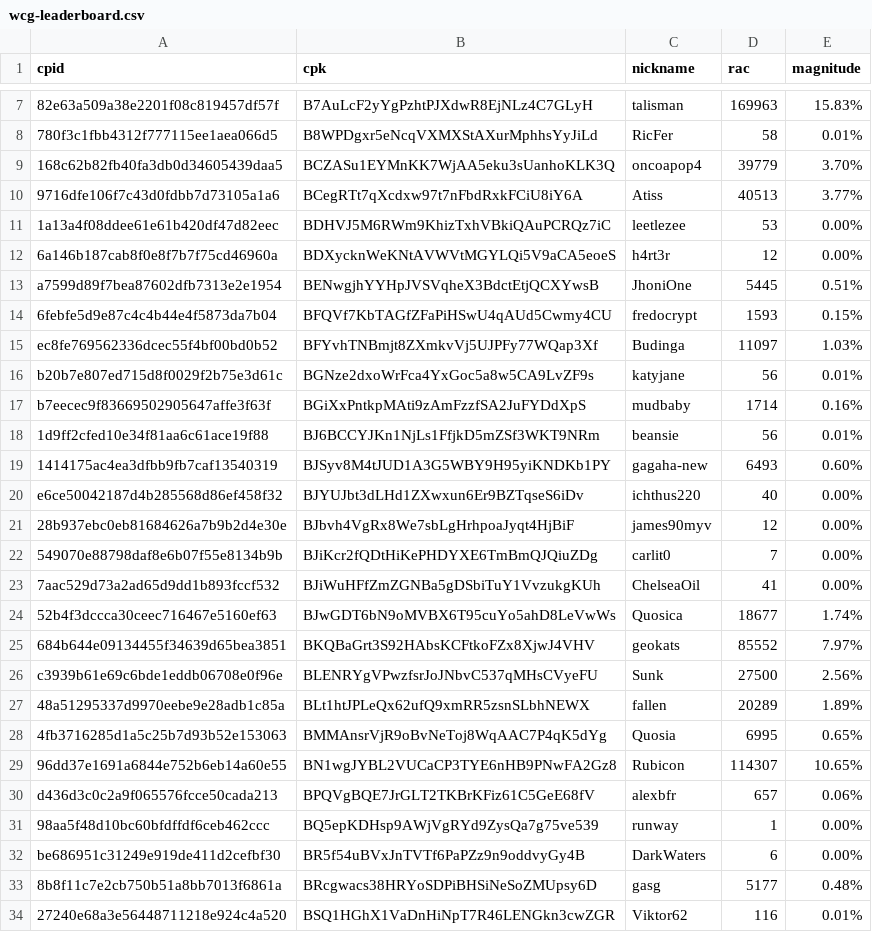
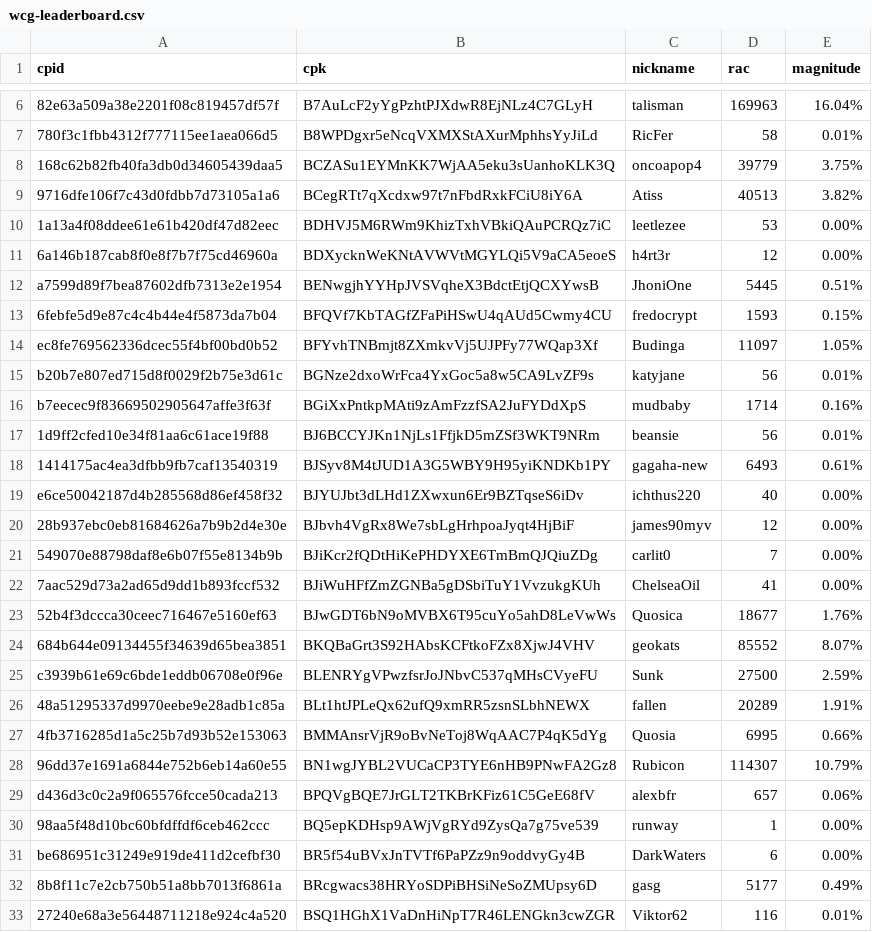
Before and after one commit to biblepay-community/bbp_stats, a CSV file: wcg-leaderboard.csv, drawn as a sheet; only a part is shown, gaps mark what is left out; addresses are those after the commit; the diff covers the shown part only; the diff names each change by its address in the sheet, - before the commit and + after, or states it on an @@ line.

```diff
--- a/wcg-leaderboard.csv
+++ b/wcg-leaderboard.csv
-E6 (magnitude): 15.83%
+E6 (magnitude): 16.04%
-E8 (magnitude): 3.70%
+E8 (magnitude): 3.75%
-E9 (magnitude): 3.77%
+E9 (magnitude): 3.82%
-E14 (magnitude): 1.03%
+E14 (magnitude): 1.05%
-E18 (magnitude): 0.60%
+E18 (magnitude): 0.61%
-E23 (magnitude): 1.74%
+E23 (magnitude): 1.76%
-E24 (magnitude): 7.97%
+E24 (magnitude): 8.07%
-E25 (magnitude): 2.56%
+E25 (magnitude): 2.59%
-E26 (magnitude): 1.89%
+E26 (magnitude): 1.91%
-E27 (magnitude): 0.65%
+E27 (magnitude): 0.66%
-E28 (magnitude): 10.65%
+E28 (magnitude): 10.79%
-E32 (magnitude): 0.48%
+E32 (magnitude): 0.49%
```
Also changed, not shown: 1 removed row and 2 edited cells elsewhere in this file, dwssummary.csv, reward.csv, 1 other file.
